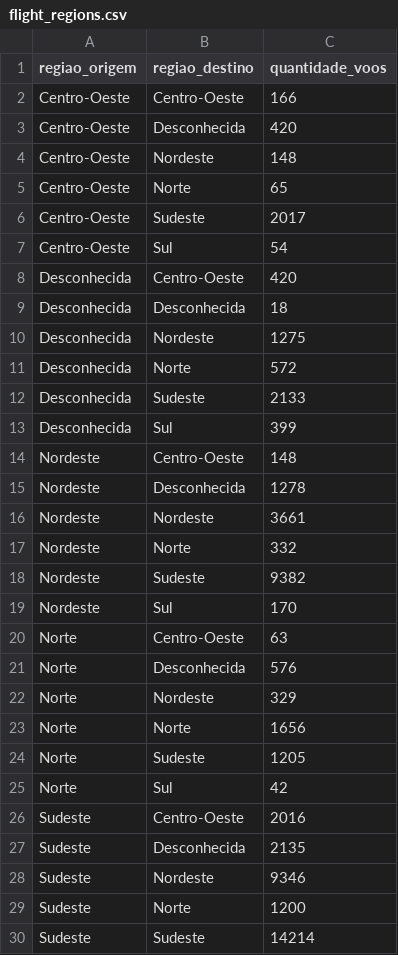
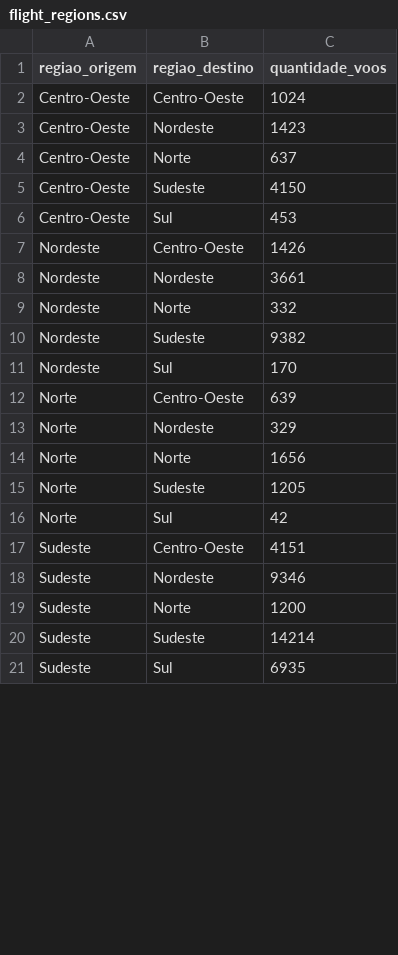
Before and after one commit to rafael-zzz/projeto-grafos, a CSV file: parse/output/flight_regions.csv, drawn as a sheet; only a part is shown; the shorter side is filled out with more unchanged rows; the diff covers the shown part only.

Commit message:
Fix: Removido bug de regiões desconhecidas

```diff
--- a/parse/output/flight_regions.csv
+++ b/parse/output/flight_regions.csv
@@ -1,16 +1,8 @@
 regiao_origem,regiao_destino,quantidade_voos
-Centro-Oeste,Centro-Oeste,166
-Centro-Oeste,Desconhecida,420
-Centro-Oeste,Nordeste,148
-Centro-Oeste,Norte,65
-Centro-Oeste,Sudeste,2017
-Centro-Oeste,Sul,54
-Desconhecida,Centro-Oeste,420
-Desconhecida,Desconhecida,18
-Desconhecida,Nordeste,1275
-Desconhecida,Norte,572
-Desconhecida,Sudeste,2133
-Desconhecida,Sul,399
-Nordeste,Centro-Oeste,148
-Nordeste,Desconhecida,1278
+Centro-Oeste,Centro-Oeste,1024
+Centro-Oeste,Nordeste,1423
+Centro-Oeste,Norte,637
+Centro-Oeste,Sudeste,4150
+Centro-Oeste,Sul,453
+Nordeste,Centro-Oeste,1426
 Nordeste,Nordeste,3661
@@ -19,4 +11,3 @@ Nordeste,Sudeste,9382
 Nordeste,Sul,170
-Norte,Centro-Oeste,63
-Norte,Desconhecida,576
+Norte,Centro-Oeste,639
 Norte,Nordeste,329
@@ -25,4 +16,3 @@ Norte,Sudeste,1205
 Norte,Sul,42
-Sudeste,Centro-Oeste,2016
-Sudeste,Desconhecida,2135
+Sudeste,Centro-Oeste,4151
 Sudeste,Nordeste,9346
```
Also changed, not shown: 1 removed row and 1 edited cell elsewhere in this file, parse/output/airport_regions.csv, parse/output/edges.csv, 3 other files.
